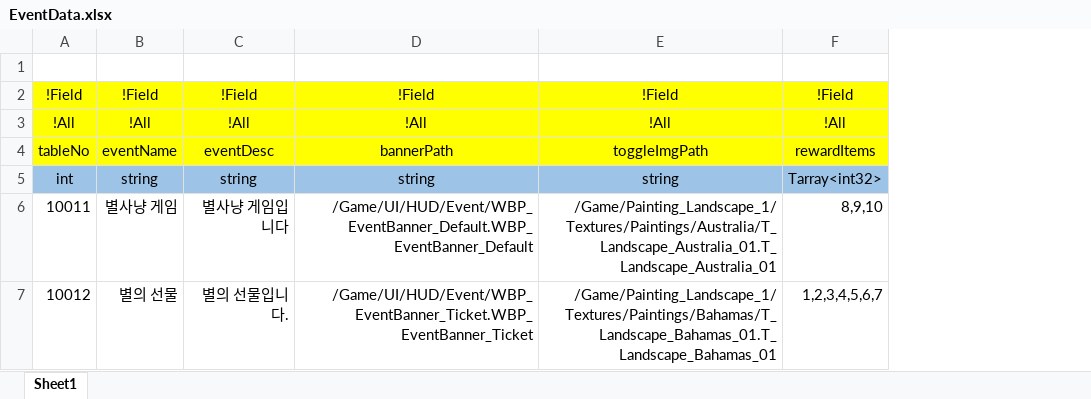
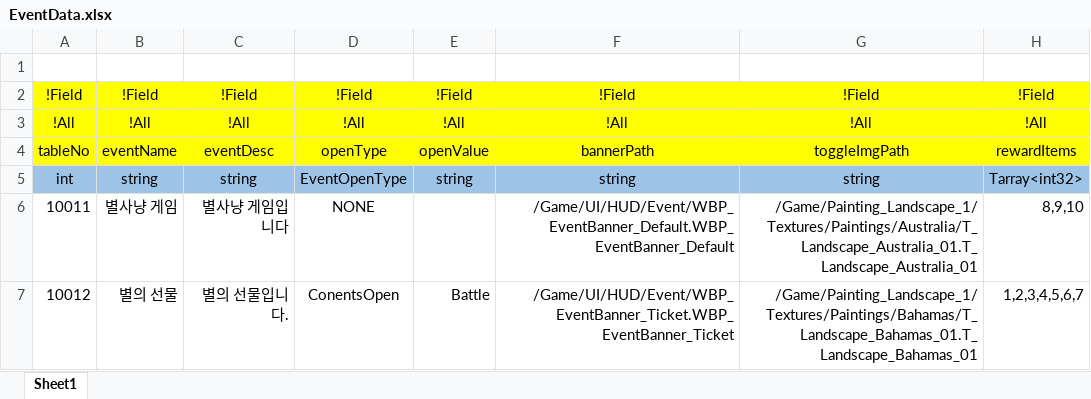
Before and after one commit to osy9611/ProjectPT, an Excel workbook: Table/Datas/EventData.xlsx, sheet Sheet1, drawn as a sheet; values as stored, in another font and other column widths than the file's, no borders; the diff names each change by its address in the sheet, - before the commit and + after, or states it on an @@ line.

```diff
--- a/Table/Datas/EventData.xlsx (sheet Sheet1)
+++ b/Table/Datas/EventData.xlsx (sheet Sheet1)
+column D, rows 2-7: !Field | !All | openType | EventOpenType | NONE | ConentsOpen
+column E, rows 2-7: !Field | !All | openValue | string |  | Battle
```
Also changed, not shown: Table/Enum/Enum.xlsx, 30 other files.
